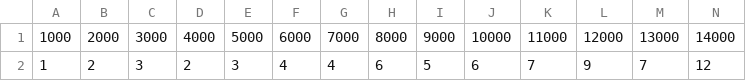
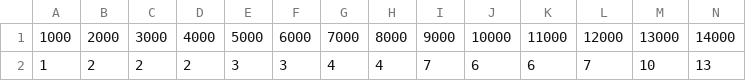
Before and after one commit to Bendemeurichy/ad2TwoThreeTree, a CSV file: extra/TopDownBenchRemoveZipf.csv, drawn as a sheet; only a part is shown; removed rows and columns are numbered as before the commit, all else as after; rows hold the shown columns only; the diff names each change by its address in the sheet, - before the commit and + after, or states it on an @@ line.

```diff
--- a/extra/TopDownBenchRemoveZipf.csv
+++ b/extra/TopDownBenchRemoveZipf.csv
-row 2: 1 | 2 | 3 | 2 | 3 | 4 | 4 | 6 | 5 | 6 | 7 | 9 | 7 | 12
+row 2: 1 | 2 | 2 | 2 | 3 | 3 | 4 | 4 | 7 | 6 | 6 | 7 | 10 | 13
```
Also changed, not shown: extra/TopDownBenchAddNormal.csv, extra/TopDownBenchAddZipf.csv, 13 other files.
